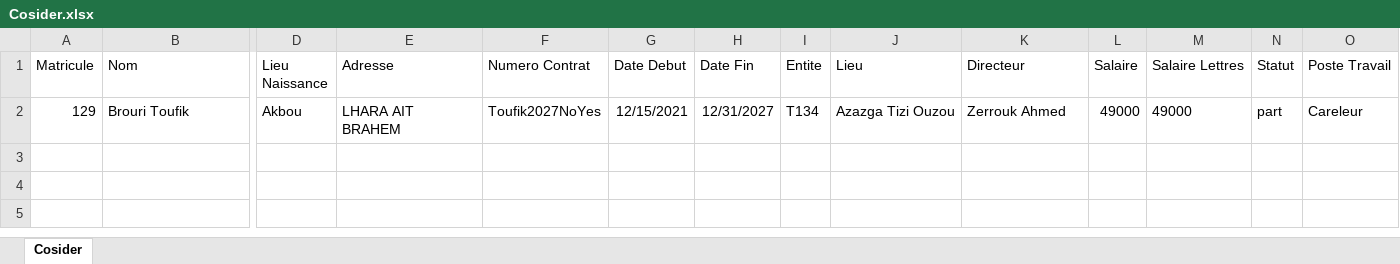
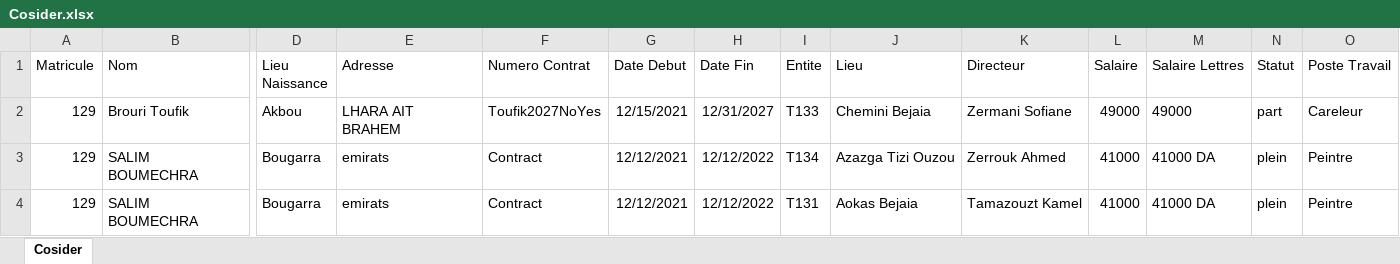
Before and after one commit to messipsa/Cosider_API, an Excel workbook: Cosider.xlsx, sheet Cosider, drawn as a sheet; only a part is shown, gaps mark what is left out; values as stored, in another font and other column widths than the file's, no borders; rows hold the shown columns only; the diff names each change by its address in the sheet, - before the commit and + after, or states it on an @@ line.

```diff
--- a/Cosider.xlsx (sheet Cosider)
+++ b/Cosider.xlsx (sheet Cosider)
-I2 (Entite): T134
+I2 (Entite): T133
-J2 (Lieu): Azazga Tizi Ouzou
+J2 (Lieu): Chemini Bejaia
-K2 (Directeur): Zerrouk Ahmed
+K2 (Directeur): Zermani Sofiane
+row 3: 129 | SALIM BOUMECHRA | Bougarra | emirats | Contract | 12/12/2021 | 12/12/2022 | T134 | Azazga Tizi Ouzou | Zerrouk Ahmed | 41000 | 41000 DA | plein | Peintre
+row 4: 129 | SALIM BOUMECHRA | Bougarra | emirats | Contract | 12/12/2021 | 12/12/2022 | T131 | Aokas Bejaia | Tamazouzt Kamel | 41000 | 41000 DA | plein | Peintre
```
Also changed, not shown: 2 other files.
